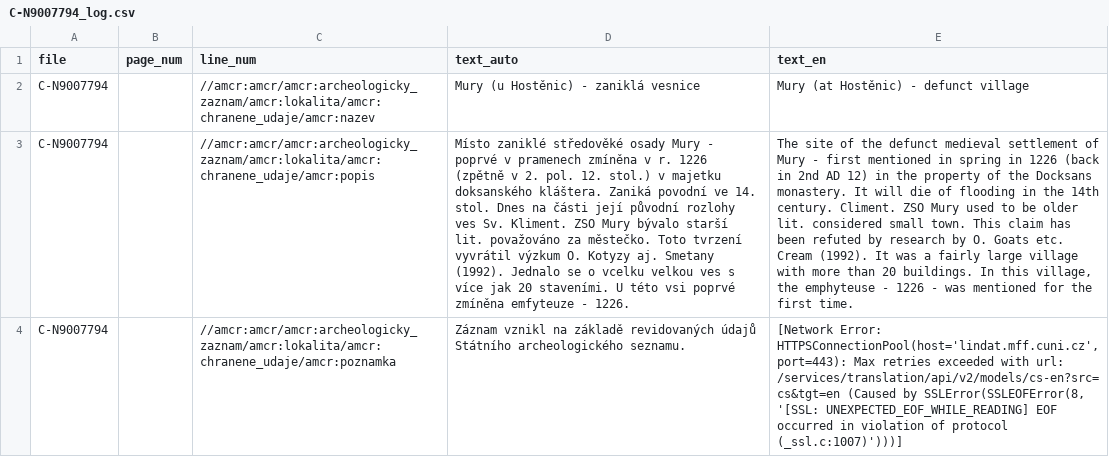
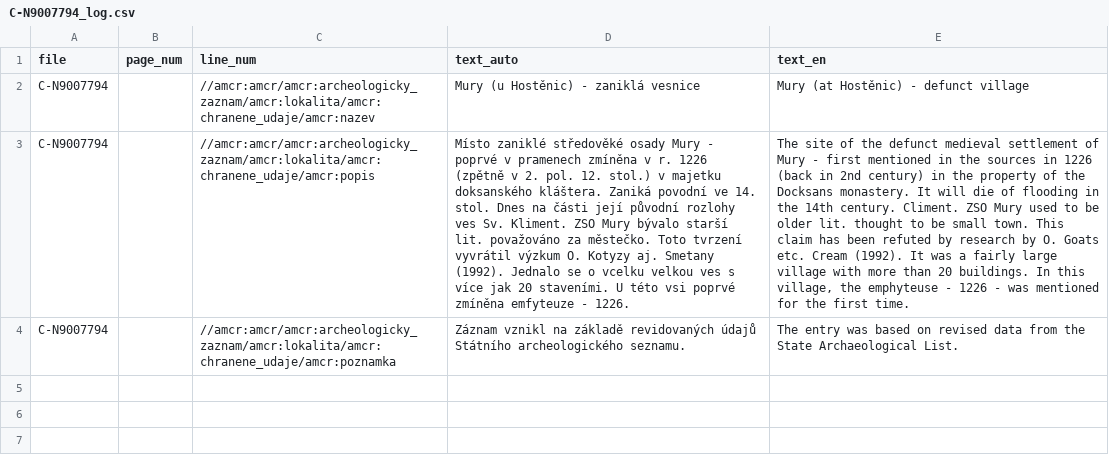
Before and after one commit to ufal/atrium-translator, a CSV file: data_samples/translated_files/C-N9007794_log.csv, drawn as a sheet; the diff names each change by its address in the sheet, - before the commit and + after, or states it on an @@ line.

```diff
--- a/data_samples/translated_files/C-N9007794_log.csv
+++ b/data_samples/translated_files/C-N9007794_log.csv
-E3 (text_en): …mentioned in spring in 1226 (back in 2nd AD 12) in the property of the Docksans monastery. It will die of flooding in the 14th century. Climent. ZSO Mury used to be older lit. considered small town.…
+E3 (text_en): …mentioned in the sources in 1226 (back in 2nd century) in the property of the Docksans monastery. It will die of flooding in the 14th century. Climent. ZSO Mury used to be older lit. thought to be small town.…
-E4 (text_en): [Network Error: HTTPSConnectionPool(host='lindat.mff.cuni.cz', port=443): Max retries exceeded with url: /services/translation/api/v2/models/cs-en?src=cs&tgt=en (Caused by SSLError(SSLEOFError(8, '[SSL: UNEXPECTED_EOF_WHILE_READING] EOF occurred in violation of protocol (_ssl.c:1007)')))]
+E4 (text_en): The entry was based on revised data from the State Archaeological List.
```
Also changed, not shown: data_samples/translated_files/C-9100725A_log.csv, data_samples/translated_files/C-9107617A_log.csv, 32 other files.
